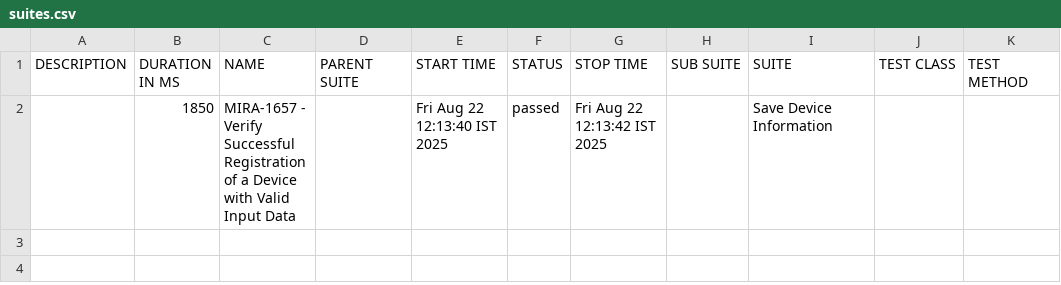
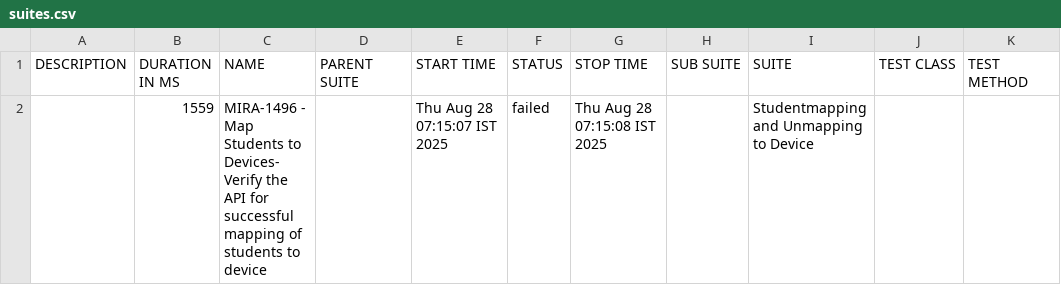
Before and after one commit to masthan620/MIRA_API_Automation, a CSV file: allure-report/data/suites.csv, drawn as a sheet; removed rows and columns are numbered as before the commit, all else as after; the diff names each change by its address in the sheet, - before the commit and + after, or states it on an @@ line.

```diff
--- a/allure-report/data/suites.csv
+++ b/allure-report/data/suites.csv
-row 2:  | 1850 | MIRA-1657 - Verify Successful Registration of a Device with Valid Input Data |  | Fri Aug 22 12:13:40 IST 2025 | passed | Fri Aug 22 12:13:42 IST 2025 |  | Save Device Information
+row 2:  | 1559 | MIRA-1496 - Map Students to Devices- Verify the API for successful mapping of students to device |  | Thu Aug 28 07:15:07 IST 2025 | failed | Thu Aug 28 07:15:08 IST 2025 |  | Studentmapping and Unmapping to Device
```
Also changed, not shown: 43 other files.
